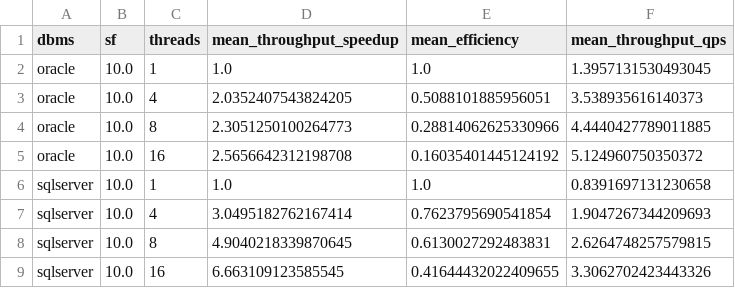
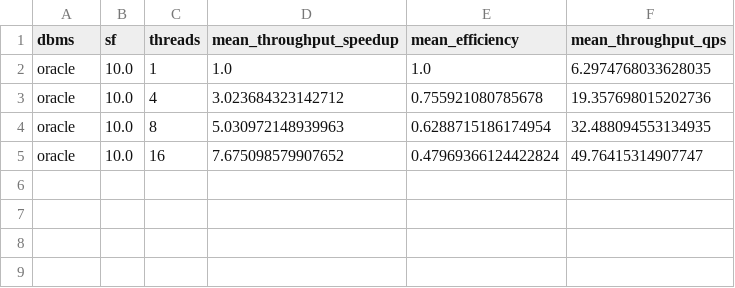
Before and after one commit to mikaelmota13/Who-Queries-Faster-, a CSV file: results/dbms_speedup_summary_by_threads.csv, drawn as a sheet.

```diff
--- a/results/dbms_speedup_summary_by_threads.csv
+++ b/results/dbms_speedup_summary_by_threads.csv
@@ -1,9 +1,5 @@
 dbms,sf,threads,mean_throughput_speedup,mean_efficiency,mean_throughput_qps
-oracle,10.0,1,1.0,1.0,1.3957131530493045
-oracle,10.0,4,2.0352407543824205,0.5088101885956051,3.538935616140373
-oracle,10.0,8,2.3051250100264773,0.28814062625330966,4.4440427789011885
-oracle,10.0,16,2.5656642312198708,0.16035401445124192,5.124960750350372
-sqlserver,10.0,1,1.0,1.0,0.8391697131230658
-sqlserver,10.0,4,3.0495182762167414,0.7623795690541854,1.9047267344209693
-sqlserver,10.0,8,4.9040218339870645,0.6130027292483831,2.6264748257579815
-sqlserver,10.0,16,6.663109123585545,0.41644432022409655,3.3062702423443326
+oracle,10.0,1,1.0,1.0,6.2974768033628035
+oracle,10.0,4,3.023684323142712,0.755921080785678,19.357698015202736
+oracle,10.0,8,5.030972148939963,0.6288715186174954,32.488094553134935
+oracle,10.0,16,7.675098579907652,0.47969366124422824,49.76415314907747
```
Also changed, not shown: results/dbms_summary_metrics.csv, results/sequential_metrics.csv, 7 other files.
